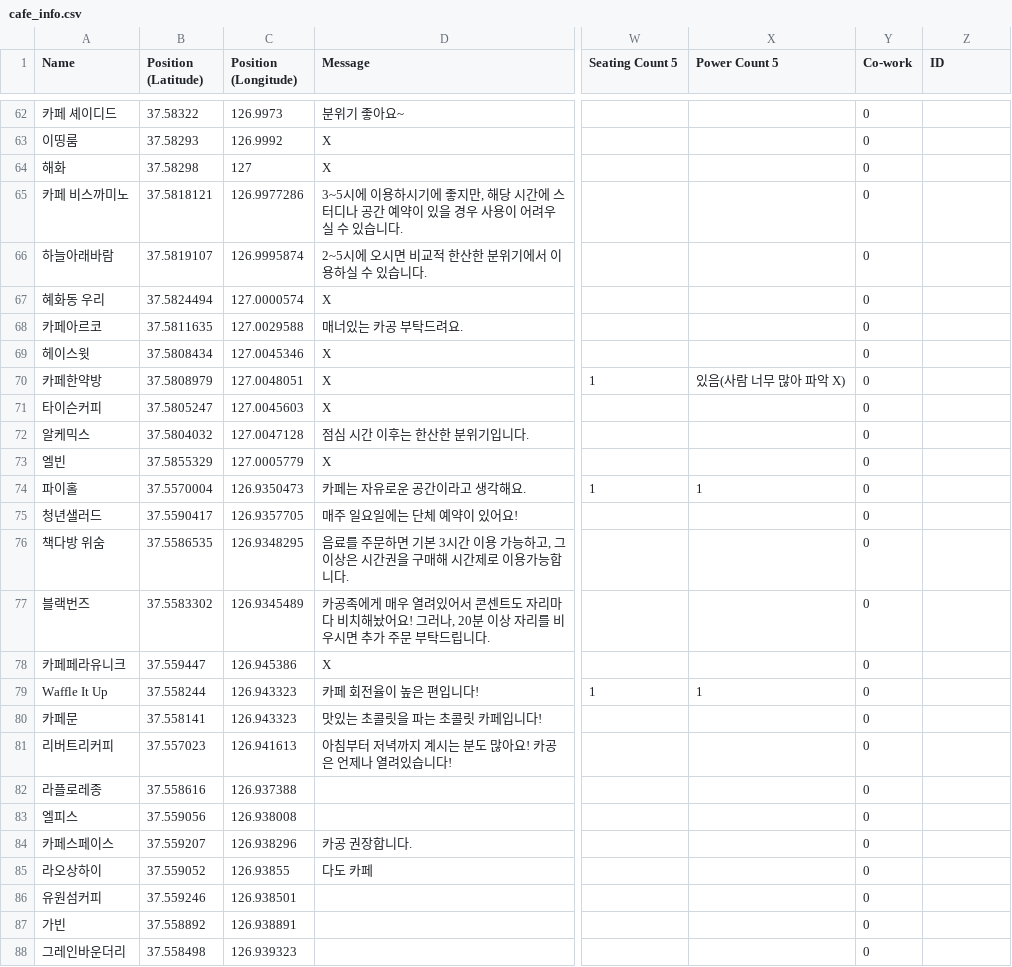
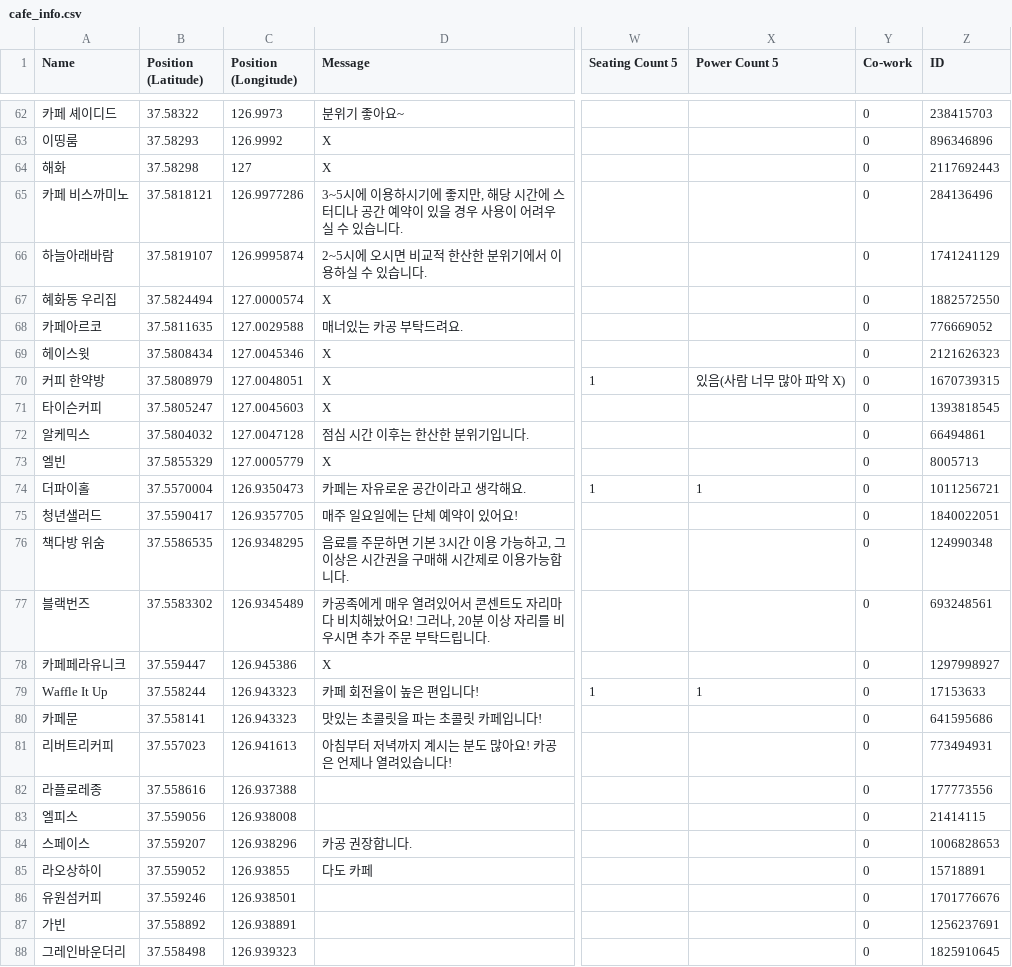
Before and after one commit to winwinInfo/cagong_map, a CSV file: cafe_info.csv, drawn as a sheet; only a part is shown, gaps mark what is left out; the diff covers the shown part only; the diff names each change by its address in the sheet, - before the commit and + after, or states it on an @@ line.

```diff
--- a/cafe_info.csv
+++ b/cafe_info.csv
-Z62 (ID): (empty)
+Z62 (ID): 238415703
-Z63 (ID): (empty)
+Z63 (ID): 896346896
-Z64 (ID): (empty)
+Z64 (ID): 2117692443
-Z65 (ID): (empty)
+Z65 (ID): 284136496
-Z66 (ID): (empty)
+Z66 (ID): 1741241129
-A67 (Name): 혜화동 우리
+A67 (Name): 혜화동 우리집
-Z67 (ID): (empty)
+Z67 (ID): 1882572550
-Z68 (ID): (empty)
+Z68 (ID): 776669052
-Z69 (ID): (empty)
+Z69 (ID): 2121626323
-A70 (Name): 카페한약방
+A70 (Name): 커피 한약방
-Z70 (ID): (empty)
+Z70 (ID): 1670739315
-Z71 (ID): (empty)
+Z71 (ID): 1393818545
-Z72 (ID): (empty)
+Z72 (ID): 66494861
-Z73 (ID): (empty)
+Z73 (ID): 8005713
-A74 (Name): 파이홀
+A74 (Name): 더파이홀
-Z74 (ID): (empty)
+Z74 (ID): 1011256721
-Z75 (ID): (empty)
+Z75 (ID): 1840022051
-Z76 (ID): (empty)
+Z76 (ID): 124990348
-Z77 (ID): (empty)
+Z77 (ID): 693248561
-Z78 (ID): (empty)
+Z78 (ID): 1297998927
-Z79 (ID): (empty)
+Z79 (ID): 17153633
-Z80 (ID): (empty)
+Z80 (ID): 641595686
-Z81 (ID): (empty)
+Z81 (ID): 773494931
-Z82 (ID): (empty)
+Z82 (ID): 177773556
-Z83 (ID): (empty)
+Z83 (ID): 21414115
-A84 (Name): 카페스페이스
+A84 (Name): 스페이스
-Z84 (ID): (empty)
+Z84 (ID): 1006828653
-Z85 (ID): (empty)
+Z85 (ID): 15718891
-Z86 (ID): (empty)
+Z86 (ID): 1701776676
-Z87 (ID): (empty)
+Z87 (ID): 1256237691
-Z88 (ID): (empty)
+Z88 (ID): 1825910645
```
Also changed, not shown: 42 edited cells elsewhere in this file, 4 other files.
